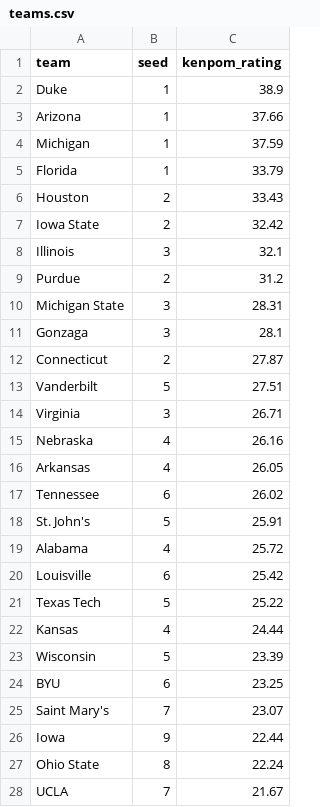
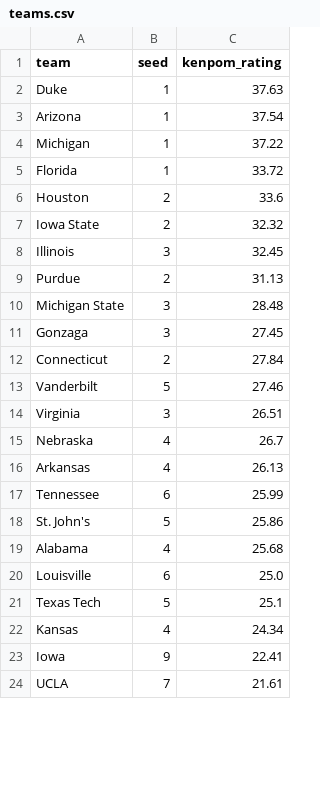
Before and after one commit to swagner7/madness_survivor, a CSV file: data/teams.csv, drawn as a sheet; only a part is shown; the diff covers the shown part only.

Commit message:
data update from 3/19

```diff
--- a/data/teams.csv
+++ b/data/teams.csv
@@ -1,28 +1,24 @@
 team,seed,kenpom_rating,
-Duke,1,38.9,
-Arizona,1,37.66,
-Michigan,1,37.59,
-Florida,1,33.79,
-Houston,2,33.43,
-Iowa State,2,32.42,
-Illinois,3,32.1,
-Purdue,2,31.2,
-Michigan State,3,28.31,
-Gonzaga,3,28.1,
-Connecticut,2,27.87,
-Vanderbilt,5,27.51,
-Virginia,3,26.71,
-Nebraska,4,26.16,
-Arkansas,4,26.05,
-Tennessee,6,26.02,
-St. John's,5,25.91,
-Alabama,4,25.72,
-Louisville,6,25.42,
-Texas Tech,5,25.22,
-Kansas,4,24.44,
-Wisconsin,5,23.39,
-BYU,6,23.25,
-Saint Mary's,7,23.07,
-Iowa,9,22.44,
-Ohio State,8,22.24,
-UCLA,7,21.67,
+Duke,1,37.63,
+Arizona,1,37.54,
+Michigan,1,37.22,
+Florida,1,33.72,
+Houston,2,33.6,
+Iowa State,2,32.32,
+Illinois,3,32.45,
+Purdue,2,31.13,
+Michigan State,3,28.48,
+Gonzaga,3,27.45,
+Connecticut,2,27.84,
+Vanderbilt,5,27.46,
+Virginia,3,26.51,
+Nebraska,4,26.7,
+Arkansas,4,26.13,
+Tennessee,6,25.99,
+St. John's,5,25.86,
+Alabama,4,25.68,
+Louisville,6,25.0,
+Texas Tech,5,25.1,
+Kansas,4,24.34,
+Iowa,9,22.41,
+UCLA,7,21.61,
```
Also changed, not shown: 12 removed rows and 25 edited cells elsewhere in this file, data/games.csv, 1 other file.
